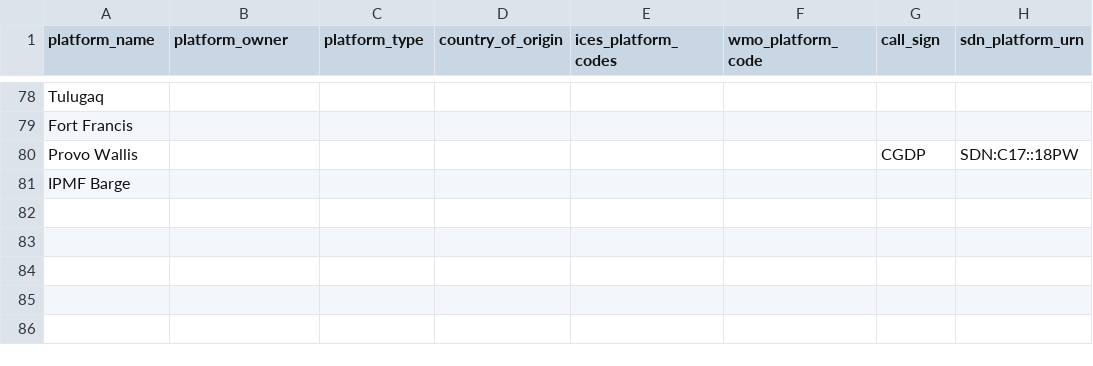
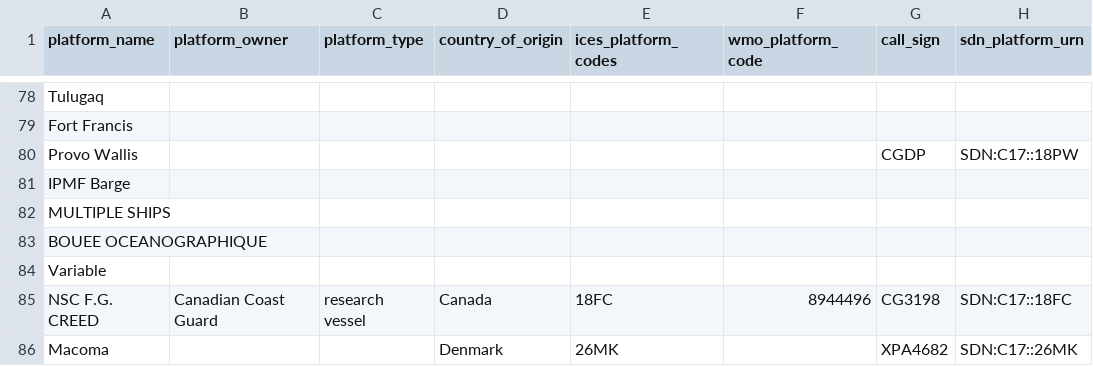
Before and after one commit to cioos-siooc/ocean-data-parser, a CSV file: ocean_data_parser/read/dfo/odf_source/references/reference_platforms.csv, drawn as a sheet; only a part is shown, gaps mark what is left out; the diff names each change by its address in the sheet, - before the commit and + after, or states it on an @@ line.

Commit message:
add IML platforms

```diff
--- a/ocean_data_parser/read/dfo/odf_source/references/reference_platforms.csv
+++ b/ocean_data_parser/read/dfo/odf_source/references/reference_platforms.csv
+row 82: MULTIPLE SHIPS
+row 83: BOUEE OCEANOGRAPHIQUE
+row 84: Variable
+row 85: NSC F.G. CREED | Canadian Coast Guard | research vessel | Canada | 18FC | 8944496 | CG3198 | SDN:C17::18FC
+row 86: Macoma |  |  | Denmark | 26MK |  | XPA4682 | SDN:C17::26MK
```
